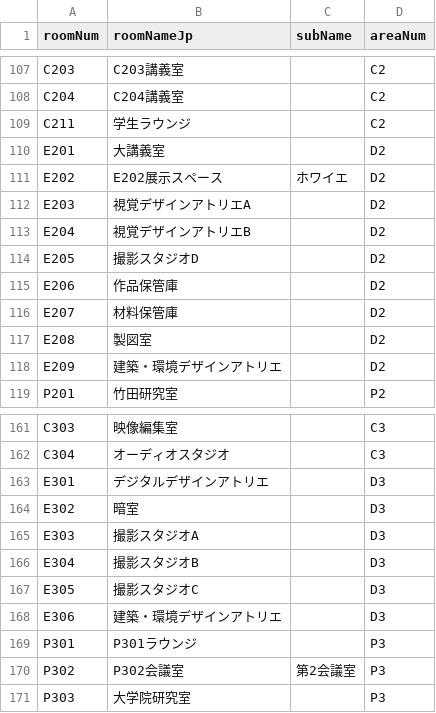
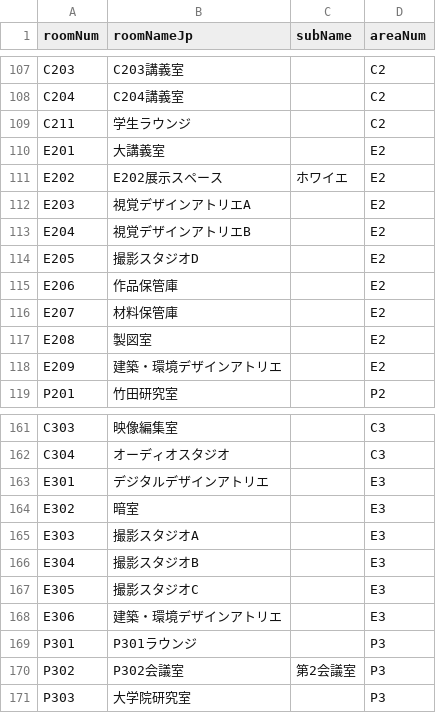
Before and after one commit to yuri182/areaSearcher, a CSV file: rooms.csv, drawn as a sheet; only a part is shown, gaps mark what is left out.

Commit message:
Add files via upload

```diff
--- a/rooms.csv
+++ b/rooms.csv
@@ -109,11 +109,11 @@ C204,C204講義室,,C2
 C211,学生ラウンジ,,C2
-E201,大講義室,,D2
-E202,E202展示スペース,ホワイエ,D2
-E203,視覚デザインアトリエA,,D2
-E204,視覚デザインアトリエB,,D2
-E205,撮影スタジオD,,D2
-E206,作品保管庫,,D2
-E207,材料保管庫,,D2
-E208,製図室,,D2
-E209,建築・環境デザインアトリエ,,D2
+E201,大講義室,,E2
+E202,E202展示スペース,ホワイエ,E2
+E203,視覚デザインアトリエA,,E2
+E204,視覚デザインアトリエB,,E2
+E205,撮影スタジオD,,E2
+E206,作品保管庫,,E2
+E207,材料保管庫,,E2
+E208,製図室,,E2
+E209,建築・環境デザインアトリエ,,E2
 P201,竹田研究室,,P2
@@ -162,8 +162,8 @@ C303,映像編集室,,C3
 C304,オーディオスタジオ,,C3
-E301,デジタルデザインアトリエ,,D3
-E302,暗室,,D3
-E303,撮影スタジオA,,D3
-E304,撮影スタジオB,,D3
-E305,撮影スタジオC,,D3
-E306,建築・環境デザインアトリエ,,D3
+E301,デジタルデザインアトリエ,,E3
+E302,暗室,,E3
+E303,撮影スタジオA,,E3
+E304,撮影スタジオB,,E3
+E305,撮影スタジオC,,E3
+E306,建築・環境デザインアトリエ,,E3
 P301,P301ラウンジ,,P3
```
